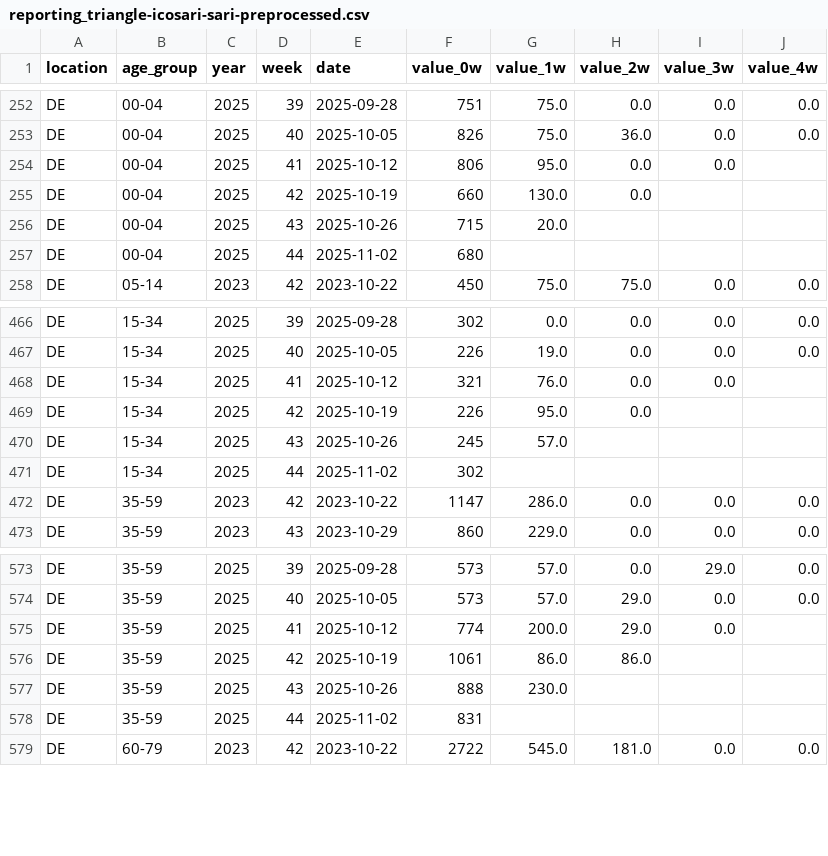
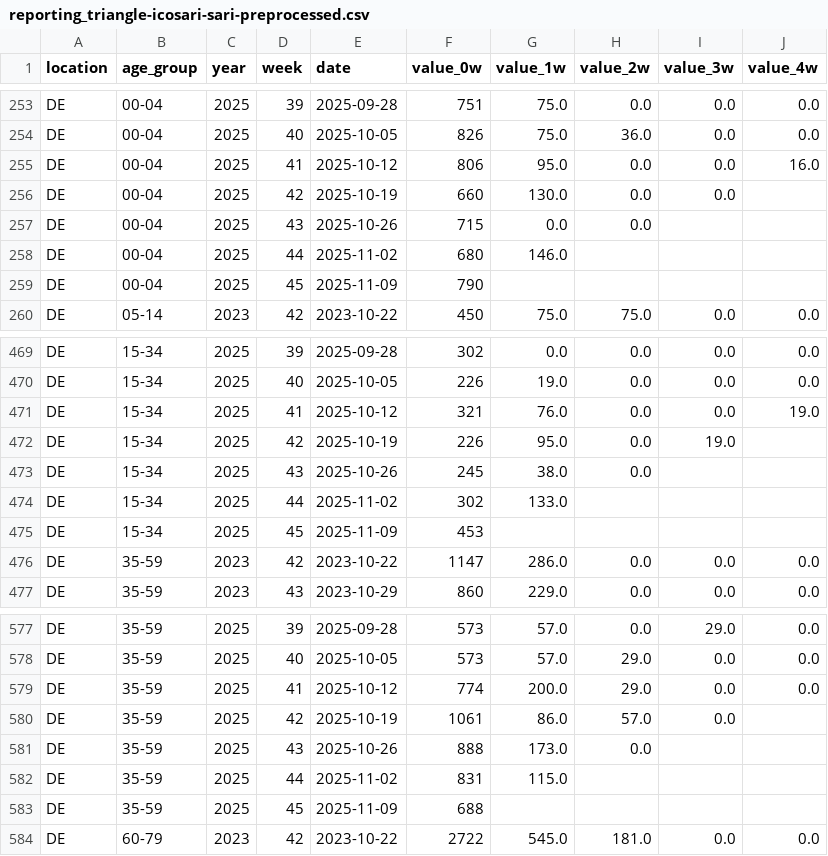
Before and after one commit to dwolffram/RESPINOW-realtime, a CSV file: data/reporting_triangle-icosari-sari-preprocessed.csv, drawn as a sheet; only a part is shown, gaps mark what is left out; the diff covers the shown part only.

```diff
--- a/data/reporting_triangle-icosari-sari-preprocessed.csv
+++ b/data/reporting_triangle-icosari-sari-preprocessed.csv
@@ -253,6 +254,7 @@ DE,00-04,2025,39,2025-09-28,751,75.0,0.0,0.0,0.0
 DE,00-04,2025,40,2025-10-05,826,75.0,36.0,0.0,0.0
-DE,00-04,2025,41,2025-10-12,806,95.0,0.0,0.0,
-DE,00-04,2025,42,2025-10-19,660,130.0,0.0,,
-DE,00-04,2025,43,2025-10-26,715,20.0,,,
-DE,00-04,2025,44,2025-11-02,680,,,,
+DE,00-04,2025,41,2025-10-12,806,95.0,0.0,0.0,16.0
+DE,00-04,2025,42,2025-10-19,660,130.0,0.0,0.0,
+DE,00-04,2025,43,2025-10-26,715,0.0,0.0,,
+DE,00-04,2025,44,2025-11-02,680,146.0,,,
+DE,00-04,2025,45,2025-11-09,790,,,,
 DE,05-14,2023,42,2023-10-22,450,75.0,75.0,0.0,0.0
@@ -467,6 +470,7 @@ DE,15-34,2025,39,2025-09-28,302,0.0,0.0,0.0,0.0
 DE,15-34,2025,40,2025-10-05,226,19.0,0.0,0.0,0.0
-DE,15-34,2025,41,2025-10-12,321,76.0,0.0,0.0,
-DE,15-34,2025,42,2025-10-19,226,95.0,0.0,,
-DE,15-34,2025,43,2025-10-26,245,57.0,,,
-DE,15-34,2025,44,2025-11-02,302,,,,
+DE,15-34,2025,41,2025-10-12,321,76.0,0.0,0.0,19.0
+DE,15-34,2025,42,2025-10-19,226,95.0,0.0,19.0,
+DE,15-34,2025,43,2025-10-26,245,38.0,0.0,,
+DE,15-34,2025,44,2025-11-02,302,133.0,,,
+DE,15-34,2025,45,2025-11-09,453,,,,
 DE,35-59,2023,42,2023-10-22,1147,286.0,0.0,0.0,0.0
@@ -574,6 +578,7 @@ DE,35-59,2025,39,2025-09-28,573,57.0,0.0,29.0,0.0
 DE,35-59,2025,40,2025-10-05,573,57.0,29.0,0.0,0.0
-DE,35-59,2025,41,2025-10-12,774,200.0,29.0,0.0,
-DE,35-59,2025,42,2025-10-19,1061,86.0,86.0,,
-DE,35-59,2025,43,2025-10-26,888,230.0,,,
-DE,35-59,2025,44,2025-11-02,831,,,,
+DE,35-59,2025,41,2025-10-12,774,200.0,29.0,0.0,0.0
+DE,35-59,2025,42,2025-10-19,1061,86.0,57.0,0.0,
+DE,35-59,2025,43,2025-10-26,888,173.0,0.0,,
+DE,35-59,2025,44,2025-11-02,831,115.0,,,
+DE,35-59,2025,45,2025-11-09,688,,,,
 DE,60-79,2023,42,2023-10-22,2722,545.0,181.0,0.0,0.0
```
Also changed, not shown: 4 added rows and 18 edited cells elsewhere in this file, data/latest_data-agi-are.csv, data/latest_data-icosari-sari.csv, 9 other files.
